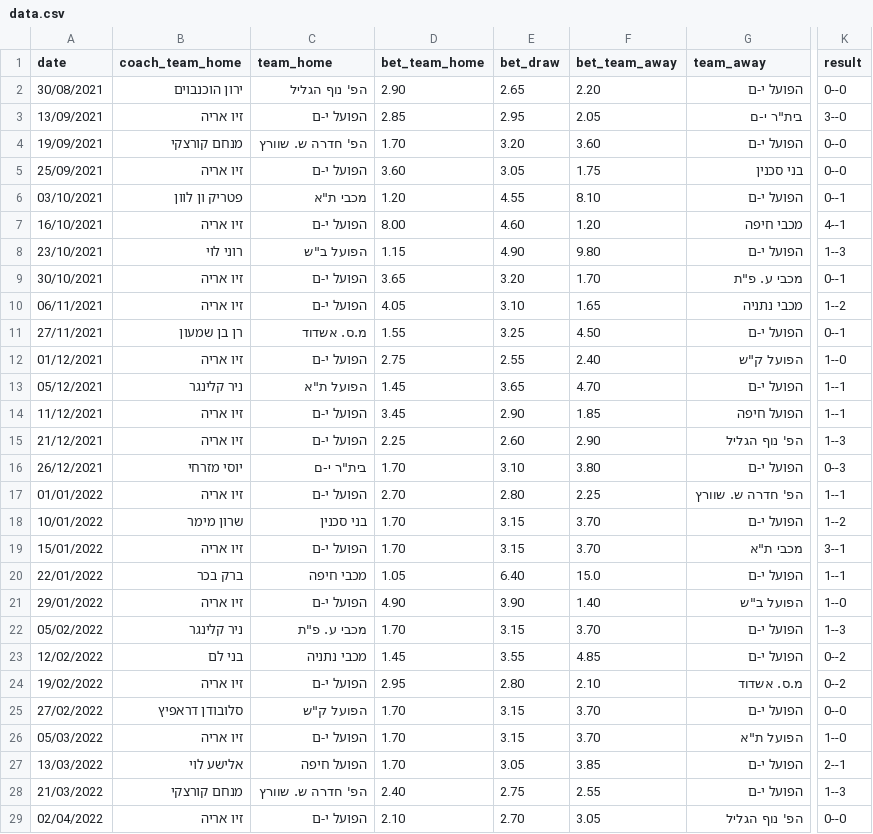
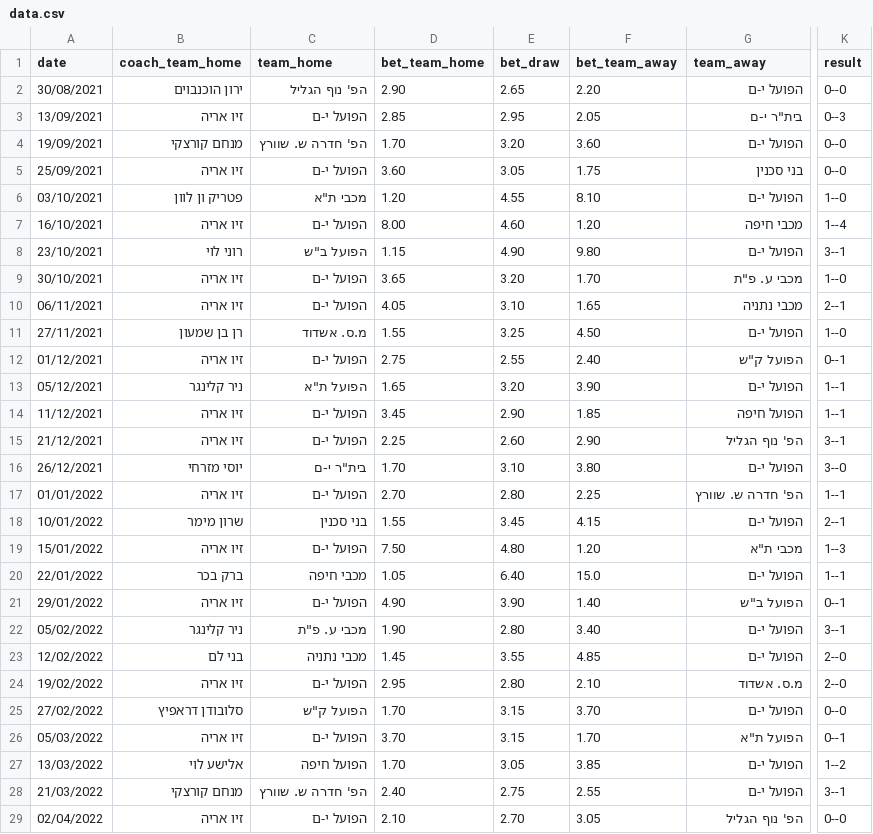
Before and after one commit to danielbusbib/FINAL-PROJECT-IN-DATA-SCIENCE, a CSV file: data.csv, drawn as a sheet; only a part is shown, gaps mark what is left out; the diff covers the shown part only; the diff names each change by its address in the sheet, - before the commit and + after, or states it on an @@ line.

Commit message:
with bet data

```diff
--- a/data.csv
+++ b/data.csv
-K3 (result): 3--0
+K3 (result): 0--3
-K6 (result): 0--1
+K6 (result): 1--0
-K7 (result): 4--1
+K7 (result): 1--4
-K8 (result): 1--3
+K8 (result): 3--1
-K9 (result): 0--1
+K9 (result): 1--0
-K10 (result): 1--2
+K10 (result): 2--1
-K11 (result): 0--1
+K11 (result): 1--0
-K12 (result): 1--0
+K12 (result): 0--1
-D13 (bet_team_home): 1.45
+D13 (bet_team_home): 1.65
-E13 (bet_draw): 3.65
+E13 (bet_draw): 3.20
-F13 (bet_team_away): 4.70
+F13 (bet_team_away): 3.90
-K15 (result): 1--3
+K15 (result): 3--1
-K16 (result): 0--3
+K16 (result): 3--0
-D18 (bet_team_home): 1.70
+D18 (bet_team_home): 1.55
-E18 (bet_draw): 3.15
+E18 (bet_draw): 3.45
-F18 (bet_team_away): 3.70
+F18 (bet_team_away): 4.15
-K18 (result): 1--2
+K18 (result): 2--1
-D19 (bet_team_home): 1.70
+D19 (bet_team_home): 7.50
-E19 (bet_draw): 3.15
+E19 (bet_draw): 4.80
-F19 (bet_team_away): 3.70
+F19 (bet_team_away): 1.20
-K19 (result): 3--1
+K19 (result): 1--3
-K21 (result): 1--0
+K21 (result): 0--1
-D22 (bet_team_home): 1.70
+D22 (bet_team_home): 1.90
-E22 (bet_draw): 3.15
+E22 (bet_draw): 2.80
-F22 (bet_team_away): 3.70
+F22 (bet_team_away): 3.40
-K22 (result): 1--3
+K22 (result): 3--1
-K23:K24 (result): 0--2
+K23:K24 (result): 2--0
-D26 (bet_team_home): 1.70
+D26 (bet_team_home): 3.70
-F26 (bet_team_away): 3.70
+F26 (bet_team_away): 1.70
-K26 (result): 1--0
+K26 (result): 0--1
-K27 (result): 2--1
+K27 (result): 1--2
-K28 (result): 1--3
+K28 (result): 3--1
```
Also changed, not shown: 27 edited cells elsewhere in this file, 1 other file.
